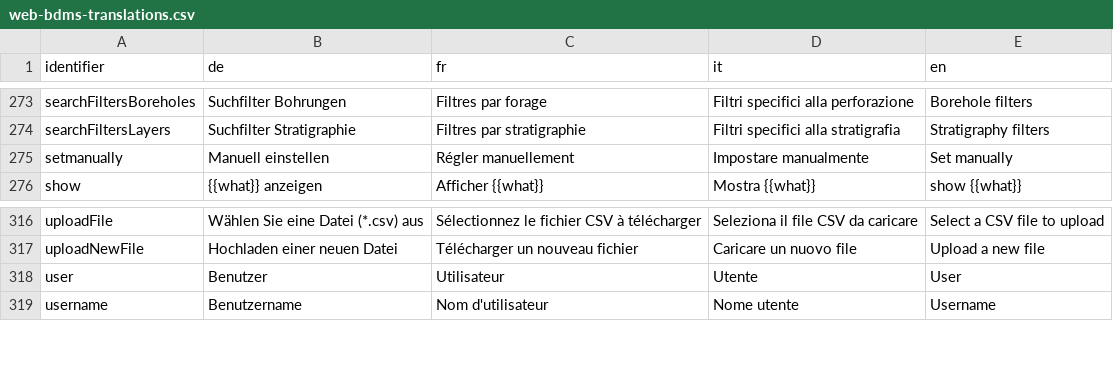
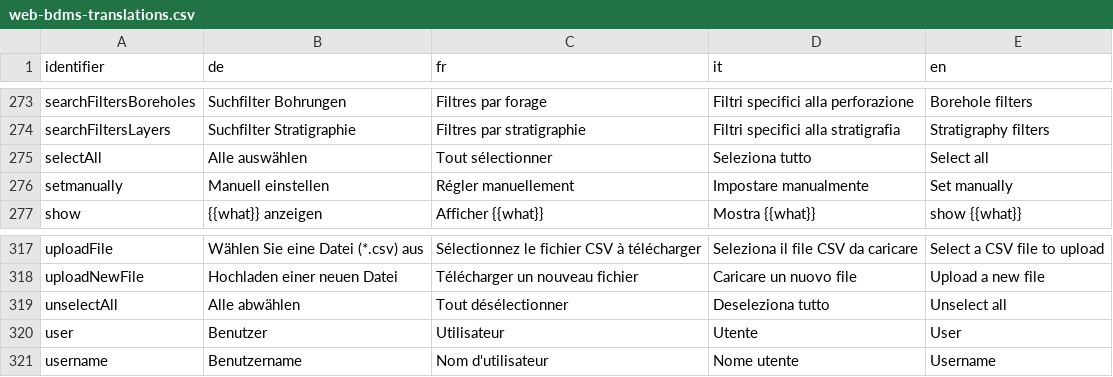
Before and after one commit to ist-supsi/doc-bdms, a CSV file: i18n/web-bdms-translations.csv, drawn as a sheet; only a part is shown, gaps mark what is left out; the diff names each change by its address in the sheet, - before the commit and + after, or states it on an @@ line.

Commit message:
🌐  added selectAll & unselectAll translation

```diff
--- a/i18n/web-bdms-translations.csv
+++ b/i18n/web-bdms-translations.csv
+row 275: selectAll | Alle auswählen | Tout sélectionner | Seleziona tutto | Select all
+row 319: unselectAll | Alle abwählen | Tout désélectionner | Deseleziona tutto | Unselect all
```
